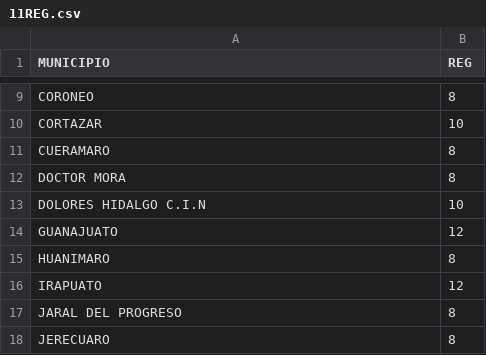
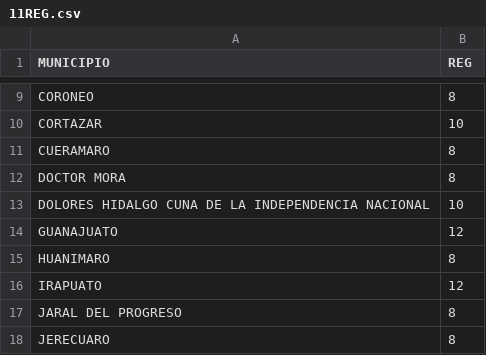
Before and after one commit to jfran20/PREPGTO2021, a CSV file: PREP_Analysis/Datos/11REG.csv, drawn as a sheet; only a part is shown, gaps mark what is left out.

```diff
--- a/PREP_Analysis/Datos/11REG.csv
+++ b/PREP_Analysis/Datos/11REG.csv
@@ -12,3 +12,3 @@ CUERAMARO,8
 DOCTOR MORA,8
-DOLORES HIDALGO C.I.N,10
+DOLORES HIDALGO CUNA DE LA INDEPENDENCIA NACIONAL,10
 GUANAJUATO,12
```
Also changed, not shown: 5 other files.
